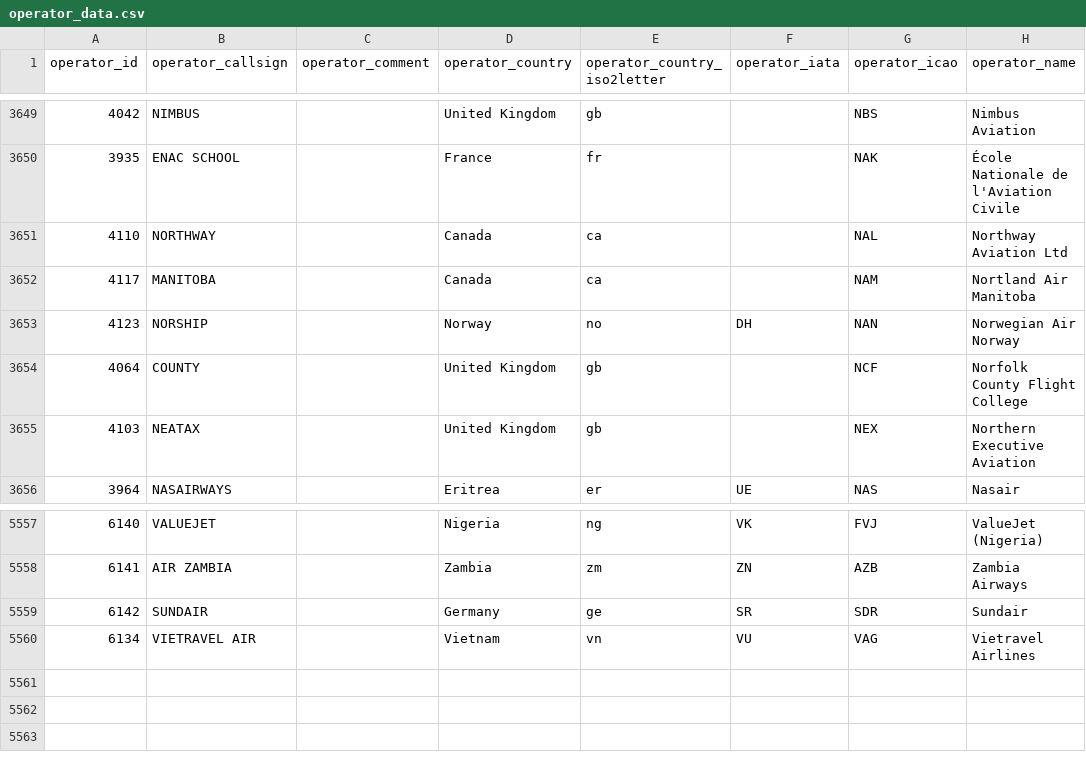
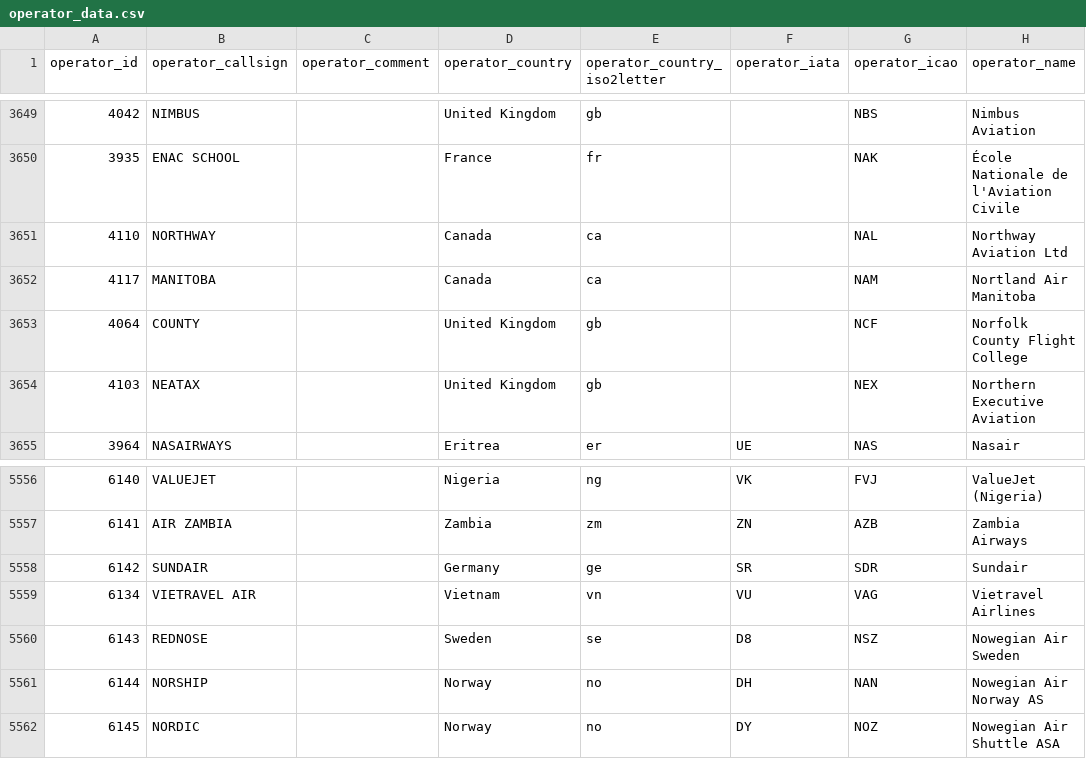
Before and after one commit to amnesica/BelugaProject, a CSV file: assets/dbContent/operator_data.csv, drawn as a sheet; only a part is shown, gaps mark what is left out.

Commit message:
maintenance

```diff
--- a/assets/dbContent/operator_data.csv
+++ b/assets/dbContent/operator_data.csv
@@ -3652,3 +3652,2 @@ operator_id	operator_callsign	operator_comment	operator_country	operator_country
 4117	MANITOBA 		Canada 	ca		NAM	Nortland Air Manitoba
-4123	NORSHIP 		Norway 	no	DH	NAN	Norwegian Air Norway
 4064	COUNTY 		United Kingdom 	gb		NCF	Norfolk County Flight College
@@ -5560 +5559,4 @@ operator_id	operator_callsign	operator_comment	operator_country	operator_country
 6134	VIETRAVEL AIR		Vietnam	vn	VU	VAG	Vietravel Airlines
+6143	REDNOSE		Sweden	se	D8	NSZ	Nowegian Air Sweden
+6144	NORSHIP		Norway	no	DH	NAN	Nowegian Air Norway AS
+6145	NORDIC		Norway	no	DY	NOZ	Nowegian Air Shuttle ASA
```
